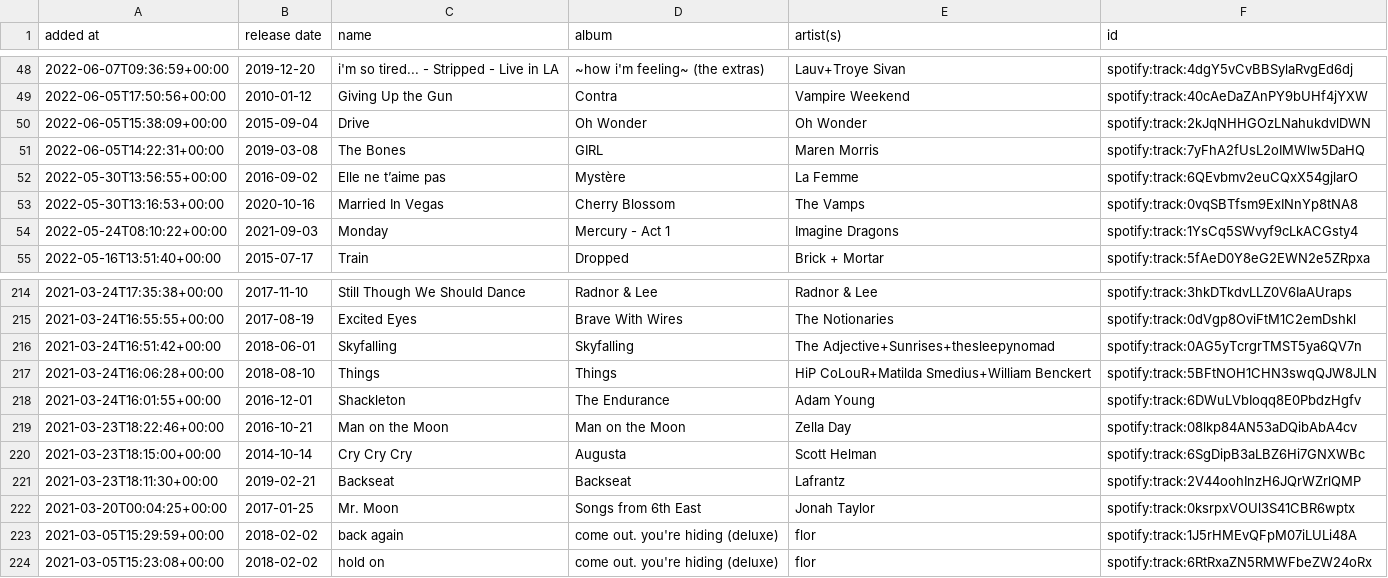
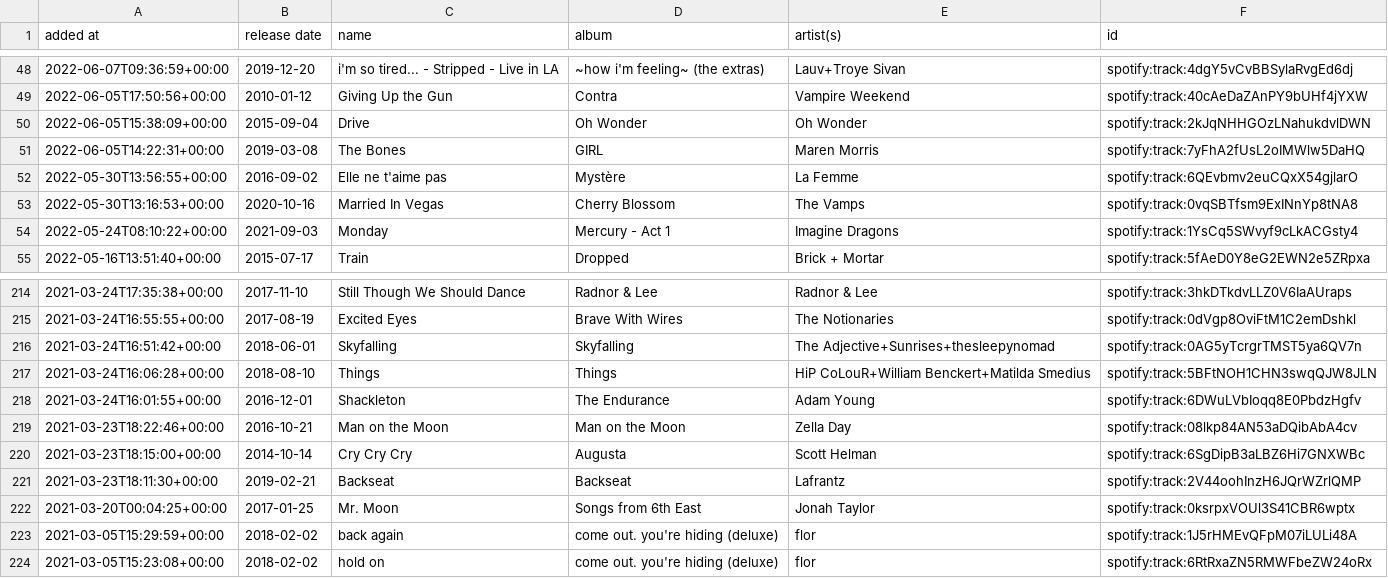
Before and after one commit to DusterTheFirst/playlist, a CSV file: liked_songs.csv, drawn as a sheet; only a part is shown, gaps mark what is left out.

```diff
--- a/liked_songs.csv
+++ b/liked_songs.csv
@@ -51,3 +51,3 @@ added at,release date,name,album,artist(s),id
 2022-06-05T14:22:31+00:00,2019-03-08,The Bones,GIRL,Maren Morris,spotify:track:7yFhA2fUsL2oIMWlw5DaHQ
-2022-05-30T13:56:55+00:00,2016-09-02,Elle ne t’aime pas,Mystère,La Femme,spotify:track:6QEvbmv2euCQxX54gjlarO
+2022-05-30T13:56:55+00:00,2016-09-02,Elle ne t'aime pas,Mystère,La Femme,spotify:track:6QEvbmv2euCQxX54gjlarO
 2022-05-30T13:16:53+00:00,2020-10-16,Married In Vegas,Cherry Blossom,The Vamps,spotify:track:0vqSBTfsm9ExINnYp8tNA8
@@ -216,3 +216,3 @@ added at,release date,name,album,artist(s),id
 2021-03-24T16:51:42+00:00,2018-06-01,Skyfalling,Skyfalling,The Adjective+Sunrises+thesleepynomad,spotify:track:0AG5yTcrgrTMST5ya6QV7n
-2021-03-24T16:06:28+00:00,2018-08-10,Things,Things,HiP CoLouR+Matilda Smedius+William Benckert,spotify:track:5BFtNOH1CHN3swqQJW8JLN
+2021-03-24T16:06:28+00:00,2018-08-10,Things,Things,HiP CoLouR+William Benckert+Matilda Smedius,spotify:track:5BFtNOH1CHN3swqQJW8JLN
 2021-03-24T16:01:55+00:00,2016-12-01,Shackleton,The Endurance,Adam Young,spotify:track:6DWuLVbIoqq8E0PbdzHgfv
```
